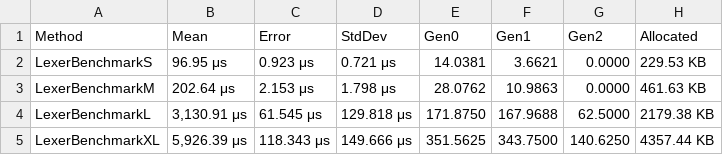
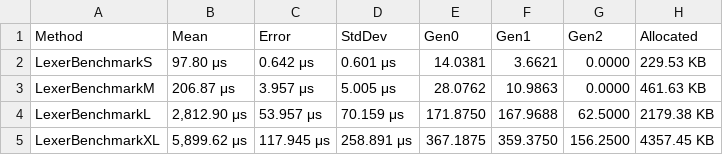
Before and after one commit to xXrederXx/YSharp, a CSV file: Docs/Benchmarks/Data/best-time-LexerBench.csv, drawn as a sheet.

```diff
--- a/Docs/Benchmarks/Data/best-time-LexerBench.csv
+++ b/Docs/Benchmarks/Data/best-time-LexerBench.csv
@@ -1,5 +1,5 @@
 Method;Mean;Error;StdDev;Gen0;Gen1;Gen2;Allocated
-LexerBenchmarkS;96.95 μs;0.923 μs;0.721 μs;14.0381;3.6621;0.0000;229.53 KB
-LexerBenchmarkM;202.64 μs;2.153 μs;1.798 μs;28.0762;10.9863;0.0000;461.63 KB
-LexerBenchmarkL;3,130.91 μs;61.545 μs;129.818 μs;171.8750;167.9688;62.5000;2179.38 KB
-LexerBenchmarkXL;5,926.39 μs;118.343 μs;149.666 μs;351.5625;343.7500;140.6250;4357.44 KB
+LexerBenchmarkS;97.80 μs;0.642 μs;0.601 μs;14.0381;3.6621;0.0000;229.53 KB
+LexerBenchmarkM;206.87 μs;3.957 μs;5.005 μs;28.0762;10.9863;0.0000;461.63 KB
+LexerBenchmarkL;2,812.90 μs;53.957 μs;70.159 μs;171.8750;167.9688;62.5000;2179.38 KB
+LexerBenchmarkXL;5,899.62 μs;117.945 μs;258.891 μs;367.1875;359.3750;156.2500;4357.45 KB
```
Also changed, not shown: Docs/Benchmarks/Data/best-Mem-RunTimeBench.csv, Docs/Benchmarks/Data/new-InterpreterBench.csv, 11 other files.
